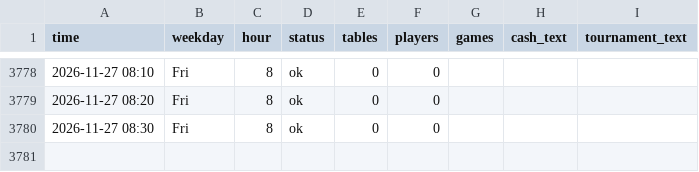
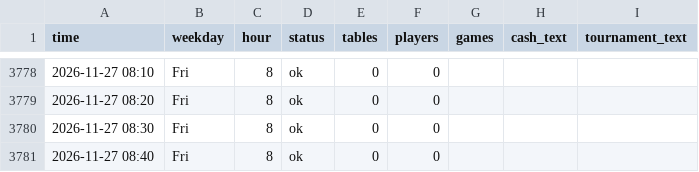
Before and after one commit to legendtoss/kings-tracker, a CSV file: data/banco/2026-11.csv, drawn as a sheet; only a part is shown, gaps mark what is left out.

```diff
--- a/data/banco/2026-11.csv
+++ b/data/banco/2026-11.csv
@@ -3780 +3780,2 @@
 2026-11-27 08:30,Fri,8,ok,0,0,,,
+2026-11-27 08:40,Fri,8,ok,0,0,,,
```
Also changed, not shown: data/cardcasino/2026-11.csv, data/grandcasinoas/2026-11.csv, 8 other files.
